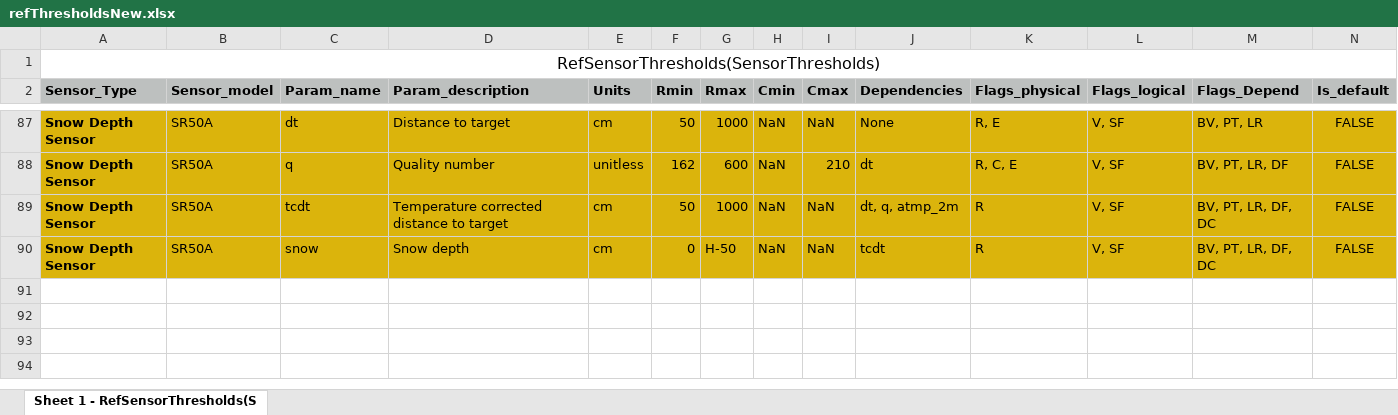
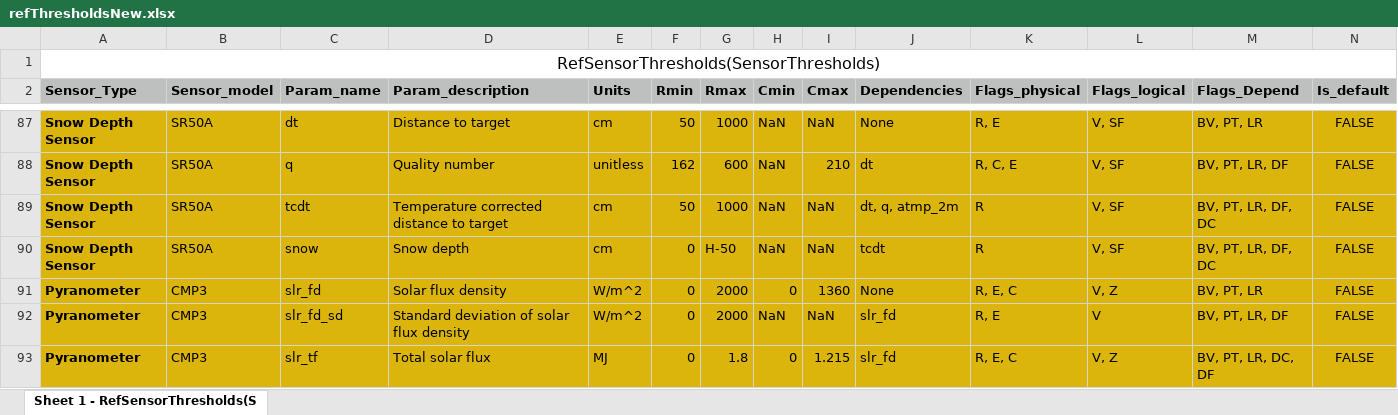
Before and after one commit to maziyardowlat/weather_qaqc, an Excel workbook: data/refThresholdsNew.xlsx, sheet Sheet 1 - RefSensorThresholds(S, drawn as a sheet; only a part is shown, gaps mark what is left out; values as stored, in another font and other column widths than the file's, no borders; rows hold the shown columns only; the diff names each change by its address in the sheet, - before the commit and + after, or states it on an @@ line.

```diff
--- a/data/refThresholdsNew.xlsx (sheet Sheet 1 - RefSensorThresholds(S)
+++ b/data/refThresholdsNew.xlsx (sheet Sheet 1 - RefSensorThresholds(S)
+row 91: Pyranometer | CMP3 | slr_fd | Solar flux density | W/m^2 | 0 | 2000 | 0 | 1360 | None | R, E, C | V, Z | BV, PT, LR | FALSE
+row 92: Pyranometer | CMP3 | slr_fd_sd | Standard deviation of solar flux density | W/m^2 | 0 | 2000 | NaN | NaN | slr_fd | R, E | V | BV, PT, LR, DF | FALSE
+row 93: Pyranometer | CMP3 | slr_tf | Total solar flux | MJ | 0 | 1.8 | 0 | 1.215 | slr_fd | R, E, C | V, Z | BV, PT, LR, DC, DF | FALSE
```
Also changed, not shown: 6 other files.
